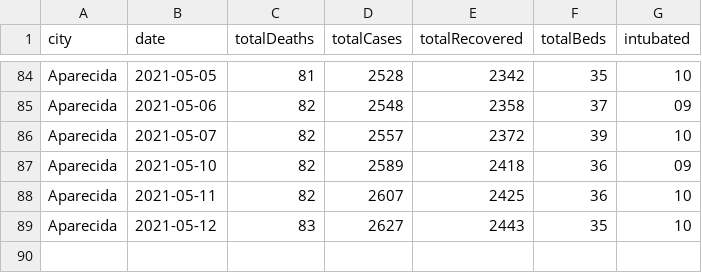
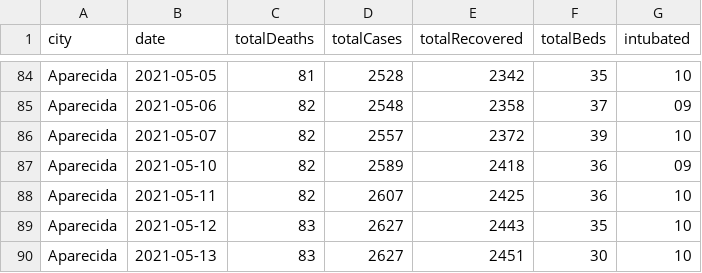
Before and after one commit to gusbemacbe/aparecida-covid-19-tracker, a CSV file: data/prefeitura-de-aparecida/aparecida-small-without-duplicates.csv, drawn as a sheet; only a part is shown, gaps mark what is left out.

Commit message:
Updated data - 2021-05-13

```diff
--- a/data/prefeitura-de-aparecida/aparecida-small-without-duplicates.csv
+++ b/data/prefeitura-de-aparecida/aparecida-small-without-duplicates.csv
@@ -89 +89,2 @@ Aparecida,2021-05-11,82,2607,2425,36,10
 Aparecida,2021-05-12,83,2627,2443,35,10
+Aparecida,2021-05-13,83,2627,2451,30,10
```
Also changed, not shown: 1 other file.
